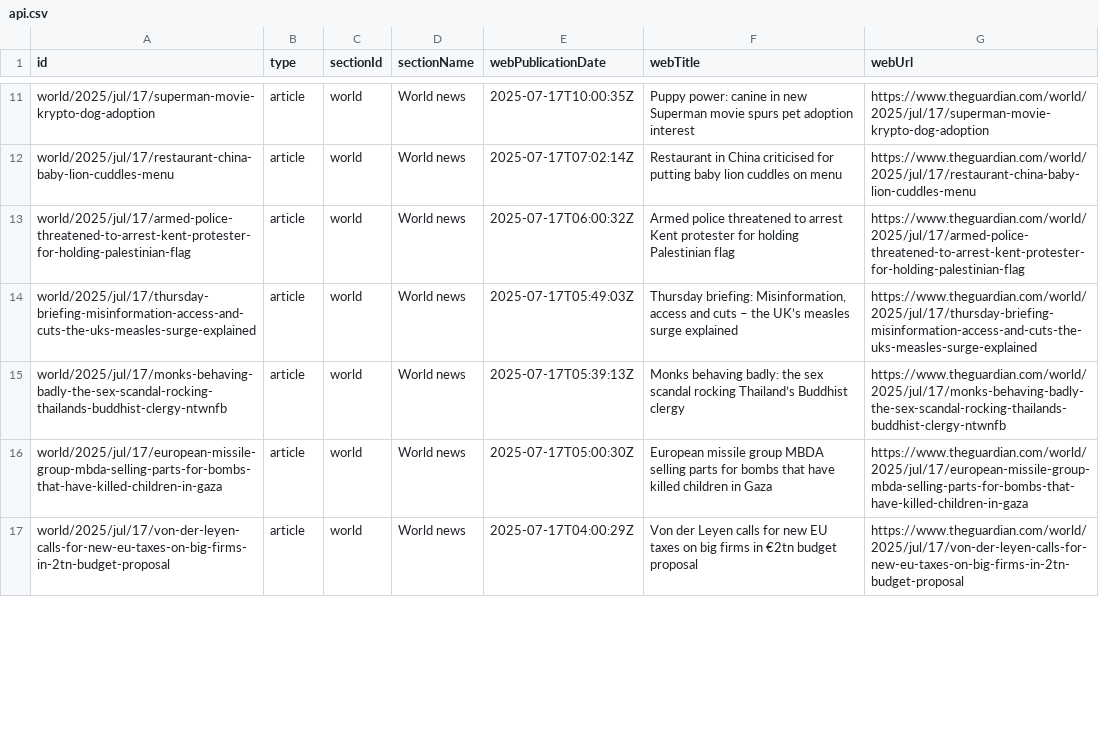
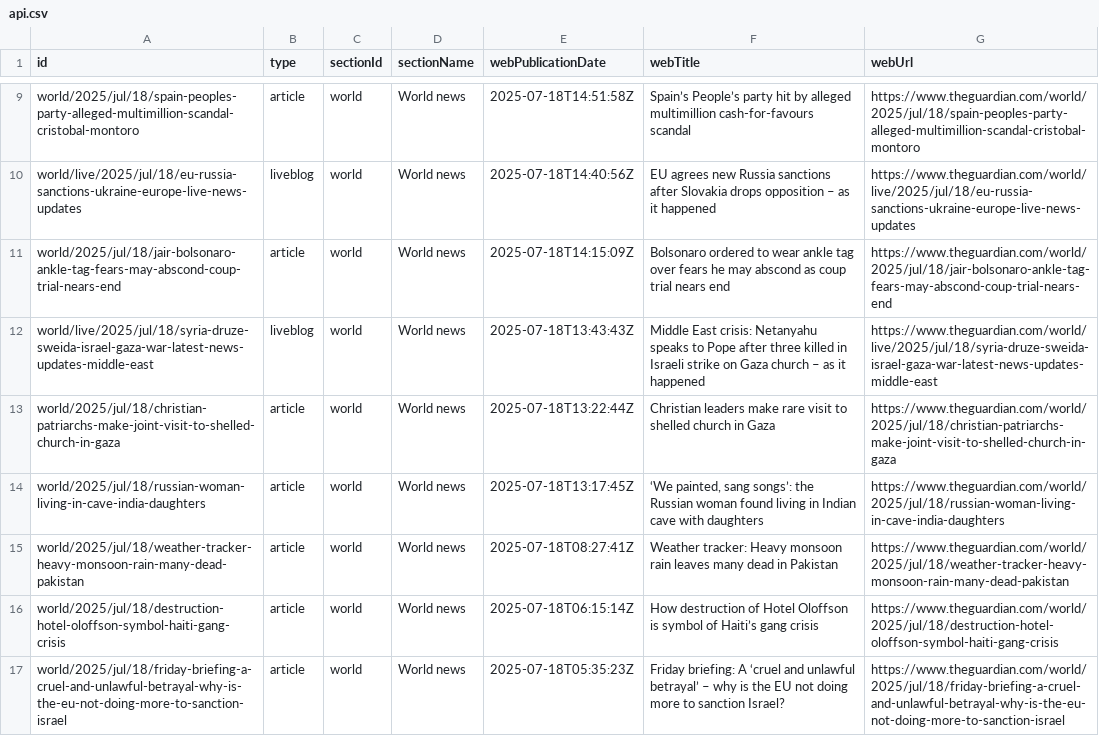
Before and after one commit to 400Ping/OpenSource-Platform, a CSV file: api.csv, drawn as a sheet; only a part is shown, gaps mark what is left out; addresses are those after the commit; the diff covers the shown part only; the diff names each change by its address in the sheet, - before the commit and + after, or states it on an @@ line.

```diff
--- a/api.csv
+++ b/api.csv
-A9 (id): world/2025/jul/17/superman-movie-krypto-dog-adoption
+A9 (id): world/2025/jul/18/spain-peoples-party-alleged-multimillion-scandal-cristobal-montoro
-E9 (webPublicationDate): 2025-07-17T10:00:35Z
+E9 (webPublicationDate): 2025-07-18T14:51:58Z
-F9 (webTitle): Puppy power: canine in new Superman movie spurs pet adoption interest
+F9 (webTitle): Spain’s People’s party hit by alleged multimillion cash-for-favours scandal
-G9 (webUrl): https://www.theguardian.com/world/2025/jul/17/superman-movie-krypto-dog-adoption
+G9 (webUrl): https://www.theguardian.com/world/2025/jul/18/spain-peoples-party-alleged-multimillion-scandal-cristobal-montoro
+row 10: world/live/2025/jul/18/eu-russia-sanctions-ukraine-europe-live-news-updates | liveblog | world | World news | 2025-07-18T14:40:56Z | EU agrees new Russia sanctions after Slovakia drops opposition – as it happened | https://www.theguardian.com/world/live/2025/jul/18/eu-russia-sanctions-ukraine-europe-live-news-updates
-A11 (id): world/2025/jul/17/restaurant-china-baby-lion-cuddles-menu
+A11 (id): world/2025/jul/18/jair-bolsonaro-ankle-tag-fears-may-abscond-coup-trial-nears-end
-E11 (webPublicationDate): 2025-07-17T07:02:14Z
+E11 (webPublicationDate): 2025-07-18T14:15:09Z
-F11 (webTitle): Restaurant in China criticised for putting baby lion cuddles on menu
+F11 (webTitle): Bolsonaro ordered to wear ankle tag over fears he may abscond as coup trial nears end
-G11 (webUrl): https://www.theguardian.com/world/2025/jul/17/restaurant-china-baby-lion-cuddles-menu
+G11 (webUrl): https://www.theguardian.com/world/2025/jul/18/jair-bolsonaro-ankle-tag-fears-may-abscond-coup-trial-nears-end
+row 12: world/live/2025/jul/18/syria-druze-sweida-israel-gaza-war-latest-news-updates-middle-east | liveblog | world | World news | 2025-07-18T13:43:43Z | Middle East crisis: Netanyahu speaks to Pope after three killed in Israeli strike on Gaza church – as it happened | https://www.theguardian.com/world/live/2025/jul/18/syria-druze-sweida-israel-gaza-war-latest-news-updates-middle-east
-A13 (id): world/2025/jul/17/armed-police-threatened-to-arrest-kent-protester-for-holding-palestinian-flag
+A13 (id): world/2025/jul/18/christian-patriarchs-make-joint-visit-to-shelled-church-in-gaza
-E13 (webPublicationDate): 2025-07-17T06:00:32Z
+E13 (webPublicationDate): 2025-07-18T13:22:44Z
-F13 (webTitle): Armed police threatened to arrest Kent protester for holding Palestinian flag
+F13 (webTitle): Christian leaders make rare visit to shelled church in Gaza
-G13 (webUrl): https://www.theguardian.com/world/2025/jul/17/armed-police-threatened-to-arrest-kent-protester-for-holding-palestinian-flag
+G13 (webUrl): https://www.theguardian.com/world/2025/jul/18/christian-patriarchs-make-joint-visit-to-shelled-church-in-gaza
-A14 (id): world/2025/jul/17/thursday-briefing-misinformation-access-and-cuts-the-uks-measles-surge-explained
+A14 (id): world/2025/jul/18/russian-woman-living-in-cave-india-daughters
-E14 (webPublicationDate): 2025-07-17T05:49:03Z
+E14 (webPublicationDate): 2025-07-18T13:17:45Z
-F14 (webTitle): Thursday briefing: Misinformation, access and cuts – the UK’s measles surge explained
+F14 (webTitle): ‘We painted, sang songs’: the Russian woman found living in Indian cave with daughters
-G14 (webUrl): https://www.theguardian.com/world/2025/jul/17/thursday-briefing-misinformation-access-and-cuts-the-uks-measles-surge-explained
+G14 (webUrl): https://www.theguardian.com/world/2025/jul/18/russian-woman-living-in-cave-india-daughters
-A15 (id): world/2025/jul/17/monks-behaving-badly-the-sex-scandal-rocking-thailands-buddhist-clergy-ntwnfb
+A15 (id): world/2025/jul/18/weather-tracker-heavy-monsoon-rain-many-dead-pakistan
-E15 (webPublicationDate): 2025-07-17T05:39:13Z
+E15 (webPublicationDate): 2025-07-18T08:27:41Z
-F15 (webTitle): Monks behaving badly: the sex scandal rocking Thailand’s Buddhist clergy
+F15 (webTitle): Weather tracker: Heavy monsoon rain leaves many dead in Pakistan
-G15 (webUrl): https://www.theguardian.com/world/2025/jul/17/monks-behaving-badly-the-sex-scandal-rocking-thailands-buddhist-clergy-ntwnfb
+G15 (webUrl): https://www.theguardian.com/world/2025/jul/18/weather-tracker-heavy-monsoon-rain-many-dead-pakistan
-A16 (id): world/2025/jul/17/european-missile-group-mbda-selling-parts-for-bombs-that-have-killed-children-in-gaza
+A16 (id): world/2025/jul/18/destruction-hotel-oloffson-symbol-haiti-gang-crisis
-E16 (webPublicationDate): 2025-07-17T05:00:30Z
+E16 (webPublicationDate): 2025-07-18T06:15:14Z
-F16 (webTitle): European missile group MBDA selling parts for bombs that have killed children in Gaza
+F16 (webTitle): How destruction of Hotel Oloffson is symbol of Haiti’s gang crisis
-G16 (webUrl): https://www.theguardian.com/world/2025/jul/17/european-missile-group-mbda-selling-parts-for-bombs-that-have-killed-children-in-gaza
+G16 (webUrl): https://www.theguardian.com/world/2025/jul/18/destruction-hotel-oloffson-symbol-haiti-gang-crisis
-A17 (id): world/2025/jul/17/von-der-leyen-calls-for-new-eu-taxes-on-big-firms-in-2tn-budget-proposal
+A17 (id): world/2025/jul/18/friday-briefing-a-cruel-and-unlawful-betrayal-why-is-the-eu-not-doing-more-to-sanction-israel
-E17 (webPublicationDate): 2025-07-17T04:00:29Z
+E17 (webPublicationDate): 2025-07-18T05:35:23Z
-F17 (webTitle): Von der Leyen calls for new EU taxes on big firms in €2tn budget proposal
+F17 (webTitle): Friday briefing: A ‘cruel and unlawful betrayal’ – why is the EU not doing more to sanction Israel?
-G17 (webUrl): https://www.theguardian.com/world/2025/jul/17/von-der-leyen-calls-for-new-eu-taxes-on-big-firms-in-2tn-budget-proposal
+G17 (webUrl): https://www.theguardian.com/world/2025/jul/18/friday-briefing-a-cruel-and-unlawful-betrayal-why-is-the-eu-not-doing-more-to-sanction-israel
```
Also changed, not shown: 2 removed rows and 44 edited cells elsewhere in this file.
